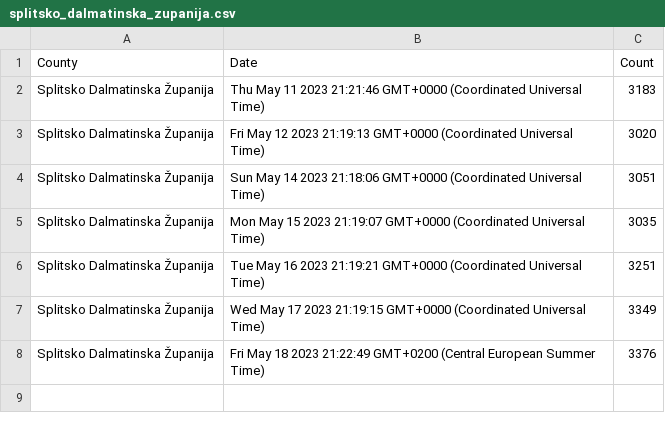
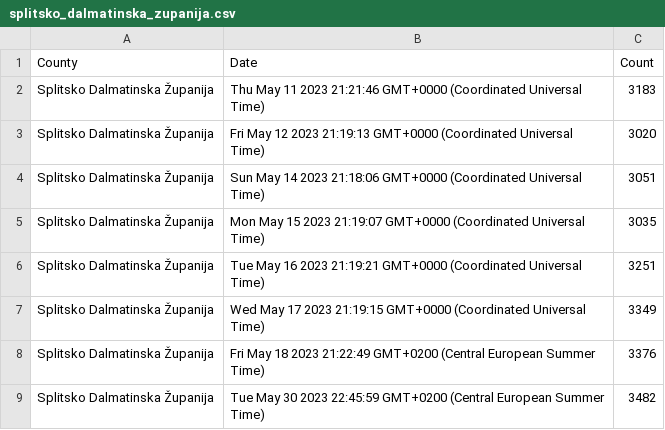
Before and after one commit to curkovicf/real-estate, a CSV file: data/flat/splitsko_dalmatinska_zupanija.csv, drawn as a sheet.

```diff
--- a/data/flat/splitsko_dalmatinska_zupanija.csv
+++ b/data/flat/splitsko_dalmatinska_zupanija.csv
@@ -8 +8,2 @@ Splitsko Dalmatinska Županija,Wed May 17 2023 21:19:15 GMT+0000 (Coordinated Un
 Splitsko Dalmatinska Županija,Fri May 18 2023 21:22:49 GMT+0200 (Central European Summer Time),3376
+Splitsko Dalmatinska Županija,Tue May 30 2023 22:45:59 GMT+0200 (Central European Summer Time),3482
```
Also changed, not shown: data/flat/grad_zagreb.csv, data/flat/zadarska_zupanija.csv, 3 other files.
